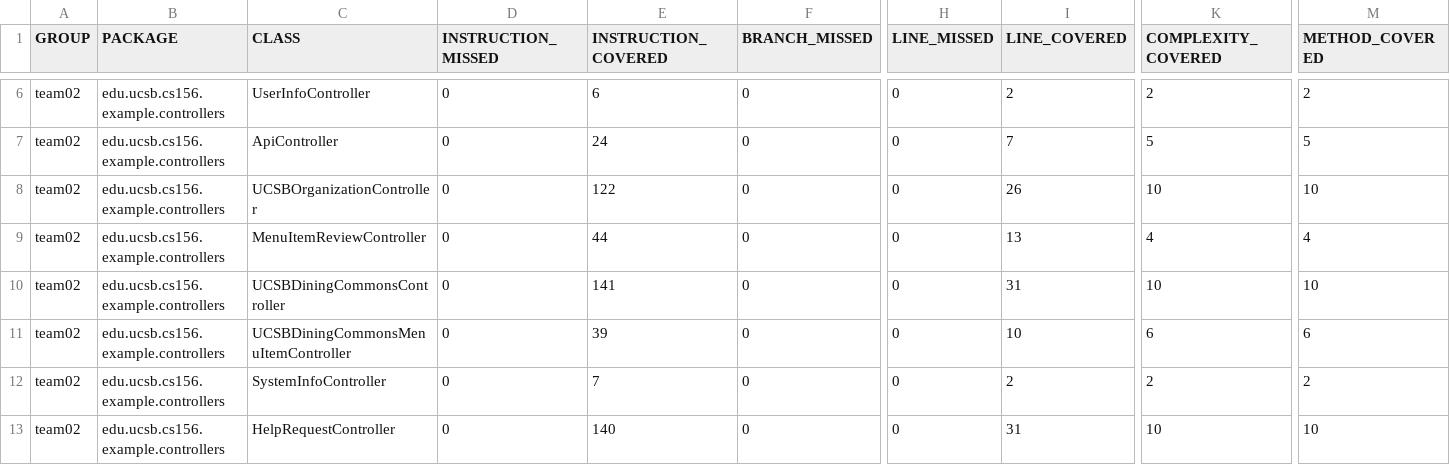
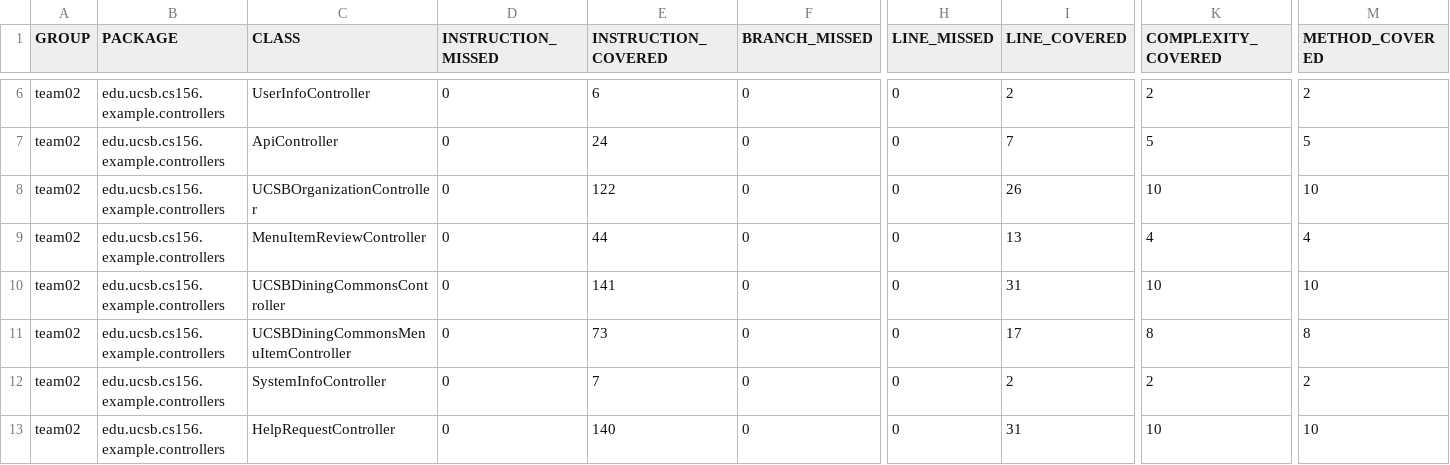
Before and after one commit to ucsb-cs156-f23/team02-f23-7pm-2, a CSV file: jacoco/jacoco.csv, drawn as a sheet; only a part is shown, gaps mark what is left out; the diff names each change by its address in the sheet, - before the commit and + after, or states it on an @@ line.

```diff
--- a/jacoco/jacoco.csv
+++ b/jacoco/jacoco.csv
-E11 (INSTRUCTION_COVERED): 39
+E11 (INSTRUCTION_COVERED): 73
-I11 (LINE_COVERED): 10
+I11 (LINE_COVERED): 17
-K11 (COMPLEXITY_COVERED): 6
+K11 (COMPLEXITY_COVERED): 8
-M11 (METHOD_COVERED): 6
+M11 (METHOD_COVERED): 8
```
Also changed, not shown: 7 other files.
